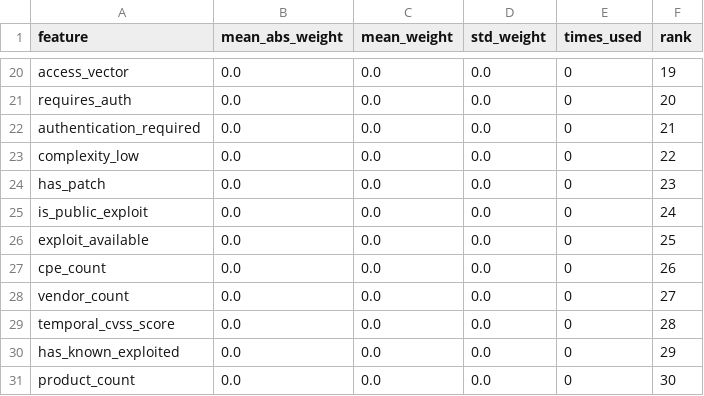
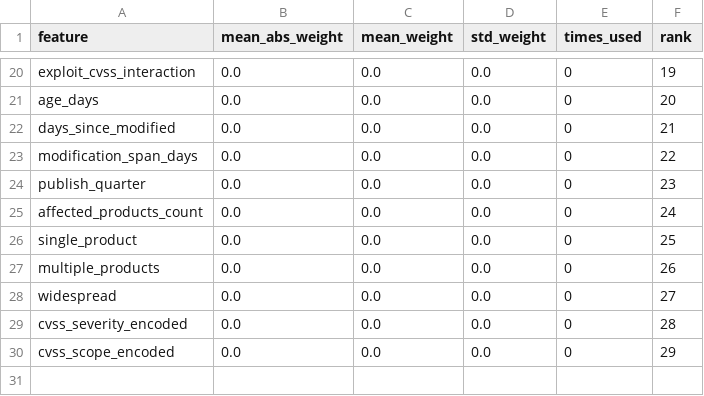
Before and after one commit to BelalIoT21/GlitchForge, a CSV file: outputs/tables/lime_importance_nn.csv, drawn as a sheet; only a part is shown, gaps mark what is left out; removed rows and columns are numbered as before the commit, all else as after; the diff covers the shown part only; the diff names each change by its address in the sheet, - before the commit and + after, or states it on an @@ line.

```diff
--- a/outputs/tables/lime_importance_nn.csv
+++ b/outputs/tables/lime_importance_nn.csv
-A20 (feature): access_vector
+A20 (feature): exploit_cvss_interaction
-A21 (feature): requires_auth
+A21 (feature): age_days
-A22 (feature): authentication_required
+A22 (feature): days_since_modified
-A23 (feature): complexity_low
+A23 (feature): modification_span_days
-A24 (feature): has_patch
+A24 (feature): publish_quarter
-A25 (feature): is_public_exploit
+A25 (feature): affected_products_count
-A26 (feature): exploit_available
+A26 (feature): single_product
-A27 (feature): cpe_count
+A27 (feature): multiple_products
-A28 (feature): vendor_count
+A28 (feature): widespread
-A29 (feature): temporal_cvss_score
+A29 (feature): cvss_severity_encoded
-A30 (feature): has_known_exploited
+A30 (feature): cvss_scope_encoded
-row 31: product_count | 0.0 | 0.0 | 0.0 | 0 | 30
```
Also changed, not shown: 10 added rows, 10 removed rows and 12 edited cells elsewhere in this file, outputs/tables/lime_importance_rf.csv, outputs/tables/master_quality_report.csv, 26 other files.
